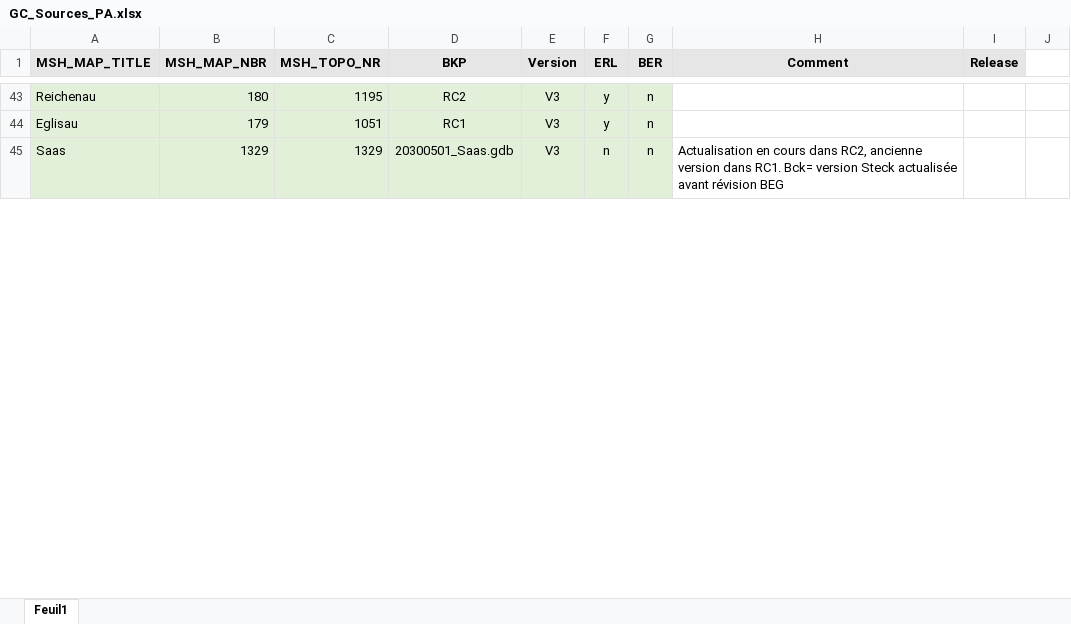
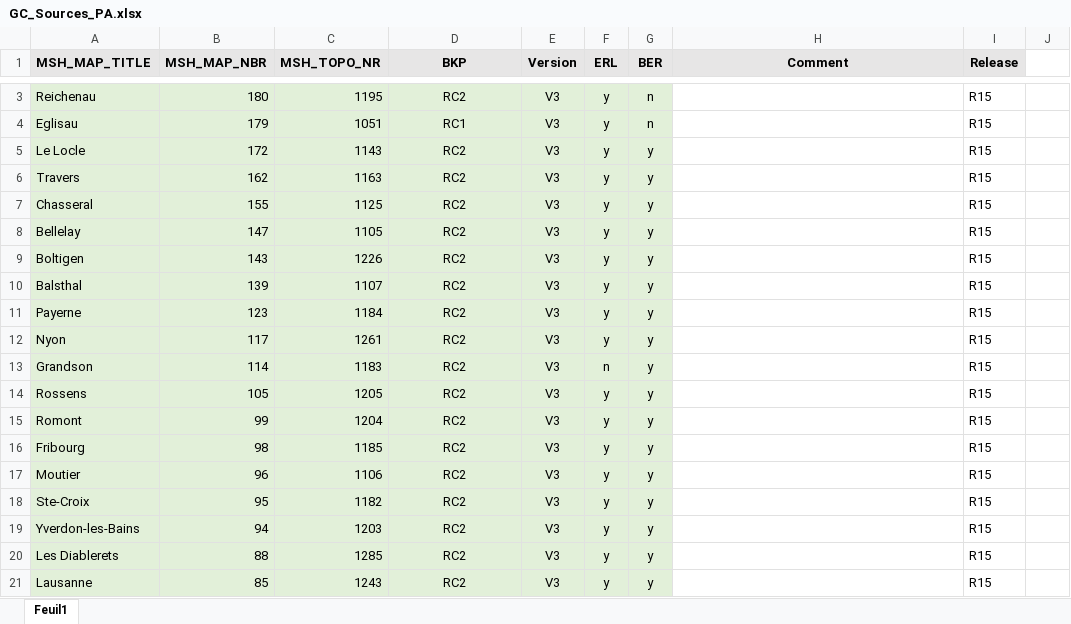
Before and after one commit to swisstopo/lg-gcover, an Excel workbook: src/gcover/data/GC_Sources_PA.xlsx, sheet Feuil1, drawn as a sheet; only a part is shown, gaps mark what is left out; values as stored, in another font and other column widths than the file's, no borders; removed rows and columns are numbered as before the commit, all else as after; the diff covers the shown part only; the diff names each change by its address in the sheet, - before the commit and + after, or states it on an @@ line.

```diff
--- a/src/gcover/data/GC_Sources_PA.xlsx (sheet Feuil1)
+++ b/src/gcover/data/GC_Sources_PA.xlsx (sheet Feuil1)
-I3:I4 (Release): (empty)
+I3:I4 (Release): R15
-row 45: Saas | 1329 | 1329 | 20300501_Saas.gdb | V3 | n | n | Actualisation en cours dans RC2, ancienne version dans RC1. Bck= version Steck actualisée avant révision BEG
+row 5: Le Locle | 172 | 1143 | RC2 | V3 | y | y |  | R15
+row 6: Travers | 162 | 1163 | RC2 | V3 | y | y |  | R15
+row 7: Chasseral | 155 | 1125 | RC2 | V3 | y | y |  | R15
+row 8: Bellelay | 147 | 1105 | RC2 | V3 | y | y |  | R15
+row 9: Boltigen | 143 | 1226 | RC2 | V3 | y | y |  | R15
+row 10: Balsthal | 139 | 1107 | RC2 | V3 | y | y |  | R15
+row 11: Payerne | 123 | 1184 | RC2 | V3 | y | y |  | R15
+row 12: Nyon | 117 | 1261 | RC2 | V3 | y | y |  | R15
+row 13: Grandson | 114 | 1183 | RC2 | V3 | n | y |  | R15
+row 14: Rossens | 105 | 1205 | RC2 | V3 | y | y |  | R15
+row 15: Romont | 99 | 1204 | RC2 | V3 | y | y |  | R15
+row 16: Fribourg | 98 | 1185 | RC2 | V3 | y | y |  | R15
+row 17: Moutier | 96 | 1106 | RC2 | V3 | y | y |  | R15
+row 18: Ste-Croix | 95 | 1182 | RC2 | V3 | y | y |  | R15
+row 19: Yverdon-les-Bains | 94 | 1203 | RC2 | V3 | y | y |  | R15
+row 20: Les Diablerets | 88 | 1285 | RC2 | V3 | y | y |  | R15
+row 21: Lausanne | 85 | 1243 | RC2 | V3 | y | y |  | R15
```
Also changed, not shown: 32 added rows, 48 removed rows, 159 moved rows, 16 edited cells and cell formats elsewhere in this sheet, 4 other files.
